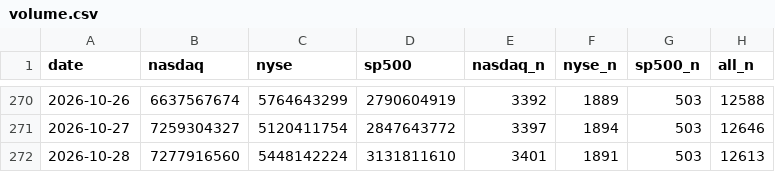
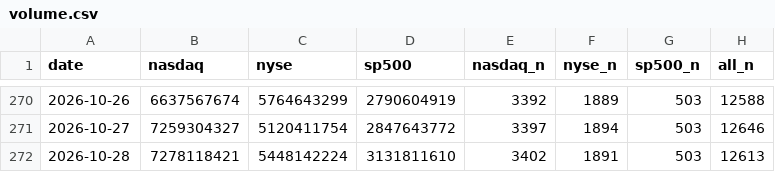
Before and after one commit to ytigerk/stock-tools, a CSV file: distribution/volume.csv, drawn as a sheet; only a part is shown, gaps mark what is left out.

```diff
--- a/distribution/volume.csv
+++ b/distribution/volume.csv
@@ -271,2 +271,2 @@ date,nasdaq,nyse,sp500,nasdaq_n,nyse_n,sp500_n,all_n
 2026-10-27,7259304327,5120411754,2847643772,3397,1894,503,12646
-2026-10-28,7277916560,5448142224,3131811610,3401,1891,503,12613
+2026-10-28,7278118421,5448142224,3131811610,3402,1891,503,12613
```
Also changed, not shown: distribution/history.csv, 1 other file.
